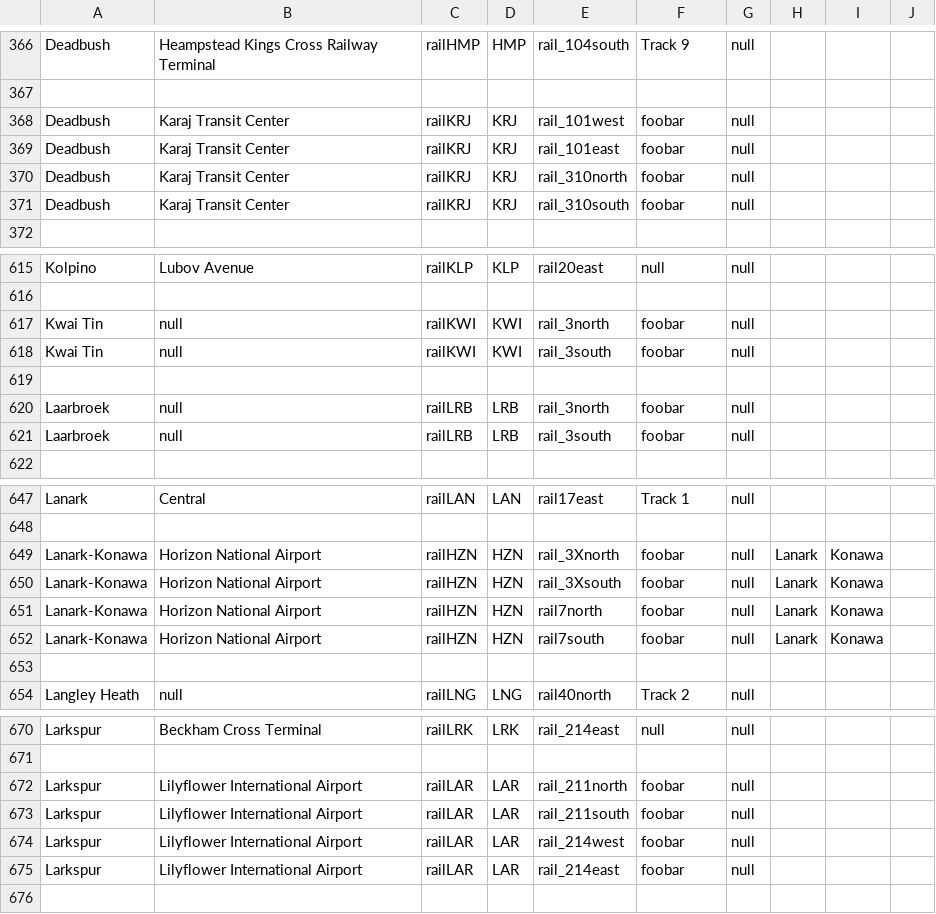
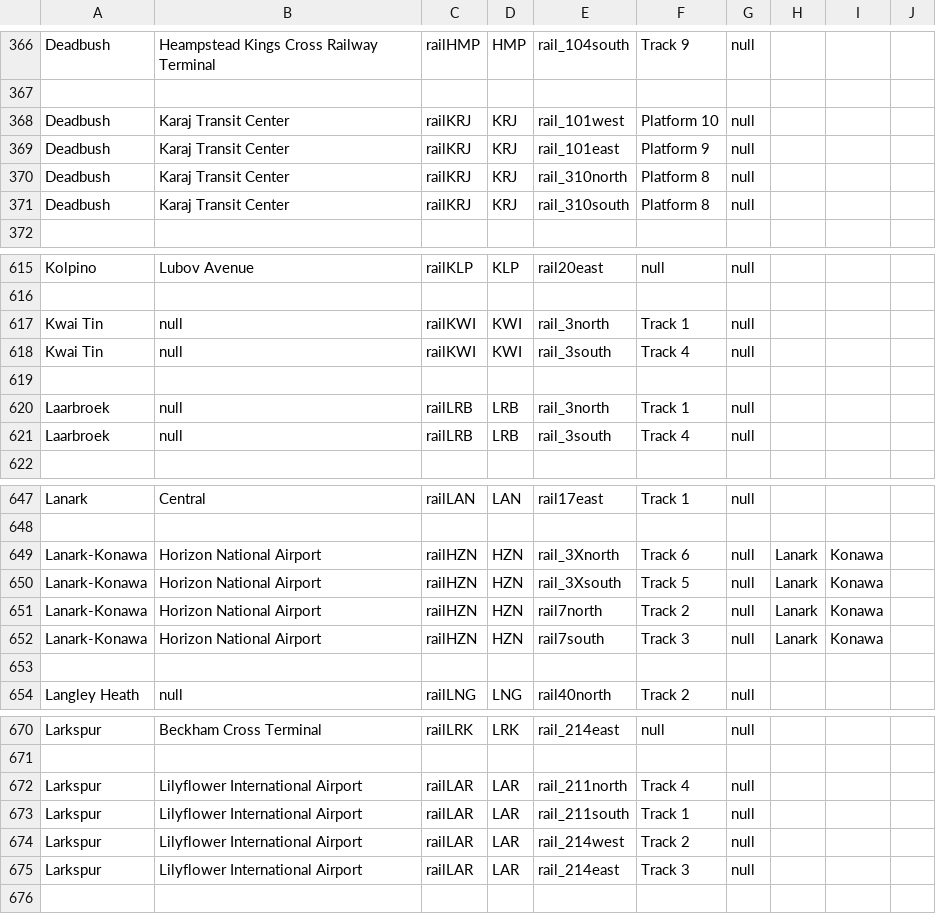
Before and after one commit to KittyCat11231/Feline-Holdings, a CSV file: src/intraroute/data/ui/stops/rail.csv, drawn as a sheet; only a part is shown, gaps mark what is left out; the diff covers the shown part only.

Commit message:
track numbers

```diff
--- a/src/intraroute/data/ui/stops/rail.csv
+++ b/src/intraroute/data/ui/stops/rail.csv
@@ -367,6 +367,6 @@ Deadbush,Heampstead Kings Cross Railway Terminal,railHMP,HMP,rail_104south,Track
 ,,,,,,,,,
-Deadbush,Karaj Transit Center,railKRJ,KRJ,rail_101west,foobar,null,,,
-Deadbush,Karaj Transit Center,railKRJ,KRJ,rail_101east,foobar,null,,,
-Deadbush,Karaj Transit Center,railKRJ,KRJ,rail_310north,foobar,null,,,
-Deadbush,Karaj Transit Center,railKRJ,KRJ,rail_310south,foobar,null,,,
+Deadbush,Karaj Transit Center,railKRJ,KRJ,rail_101west,Platform 10,null,,,
+Deadbush,Karaj Transit Center,railKRJ,KRJ,rail_101east,Platform 9,null,,,
+Deadbush,Karaj Transit Center,railKRJ,KRJ,rail_310north,Platform 8,null,,,
+Deadbush,Karaj Transit Center,railKRJ,KRJ,rail_310south,Platform 8,null,,,
 ,,,,,,,,,
@@ -616,7 +616,7 @@ Kolpino,Lubov Avenue,railKLP,KLP,rail20east,null,null,,,
 ,,,,,,,,,
-Kwai Tin,null,railKWI,KWI,rail_3north,foobar,null,,,
-Kwai Tin,null,railKWI,KWI,rail_3south,foobar,null,,,
+Kwai Tin,null,railKWI,KWI,rail_3north,Track 1,null,,,
+Kwai Tin,null,railKWI,KWI,rail_3south,Track 4,null,,,
 ,,,,,,,,,
-Laarbroek,null,railLRB,LRB,rail_3north,foobar,null,,,
-Laarbroek,null,railLRB,LRB,rail_3south,foobar,null,,,
+Laarbroek,null,railLRB,LRB,rail_3north,Track 1,null,,,
+Laarbroek,null,railLRB,LRB,rail_3south,Track 4,null,,,
 ,,,,,,,,,
@@ -648,6 +648,6 @@ Lanark,Central,railLAN,LAN,rail17east,Track 1,null,,,
 ,,,,,,,,,
-Lanark-Konawa,Horizon National Airport,railHZN,HZN,rail_3Xnorth,foobar,null,Lanark,Konawa,
-Lanark-Konawa,Horizon National Airport,railHZN,HZN,rail_3Xsouth,foobar,null,Lanark,Konawa,
-Lanark-Konawa,Horizon National Airport,railHZN,HZN,rail7north,foobar,null,Lanark,Konawa,
-Lanark-Konawa,Horizon National Airport,railHZN,HZN,rail7south,foobar,null,Lanark,Konawa,
+Lanark-Konawa,Horizon National Airport,railHZN,HZN,rail_3Xnorth,Track 6,null,Lanark,Konawa,
+Lanark-Konawa,Horizon National Airport,railHZN,HZN,rail_3Xsouth,Track 5,null,Lanark,Konawa,
+Lanark-Konawa,Horizon National Airport,railHZN,HZN,rail7north,Track 2,null,Lanark,Konawa,
+Lanark-Konawa,Horizon National Airport,railHZN,HZN,rail7south,Track 3,null,Lanark,Konawa,
 ,,,,,,,,,
@@ -671,6 +671,6 @@ Larkspur,Beckham Cross Terminal,railLRK,LRK,rail_214east,null,null,,,
 ,,,,,,,,,
-Larkspur,Lilyflower International Airport,railLAR,LAR,rail_211north,foobar,null,,,
-Larkspur,Lilyflower International Airport,railLAR,LAR,rail_211south,foobar,null,,,
-Larkspur,Lilyflower International Airport,railLAR,LAR,rail_214west,foobar,null,,,
-Larkspur,Lilyflower International Airport,railLAR,LAR,rail_214east,foobar,null,,,
+Larkspur,Lilyflower International Airport,railLAR,LAR,rail_211north,Track 4,null,,,
+Larkspur,Lilyflower International Airport,railLAR,LAR,rail_211south,Track 1,null,,,
+Larkspur,Lilyflower International Airport,railLAR,LAR,rail_214west,Track 2,null,,,
+Larkspur,Lilyflower International Airport,railLAR,LAR,rail_214east,Track 3,null,,,
 ,,,,,,,,,
```
Also changed, not shown: 35 edited cells elsewhere in this file, 1 other file.
